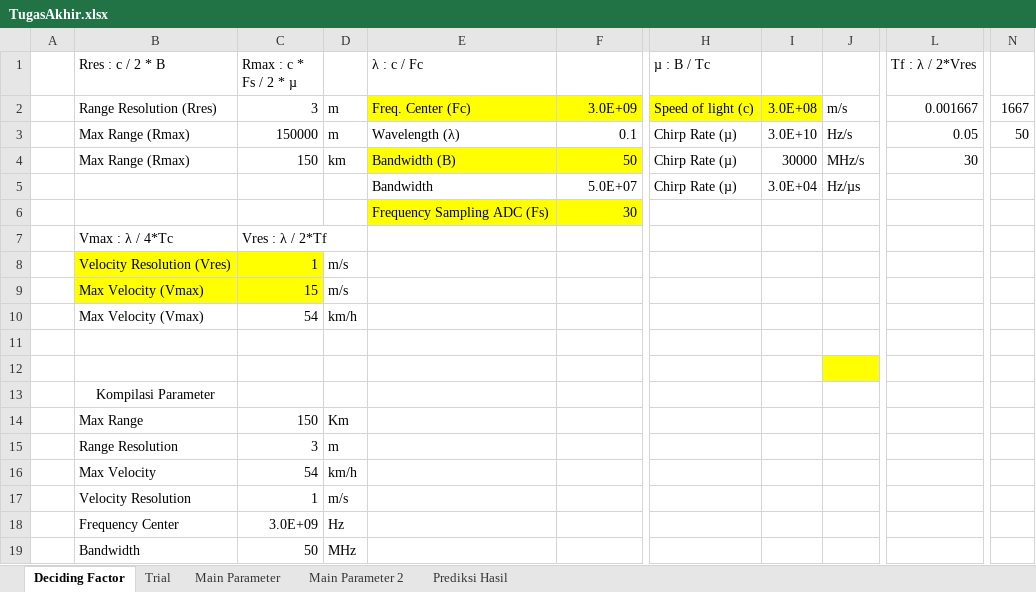
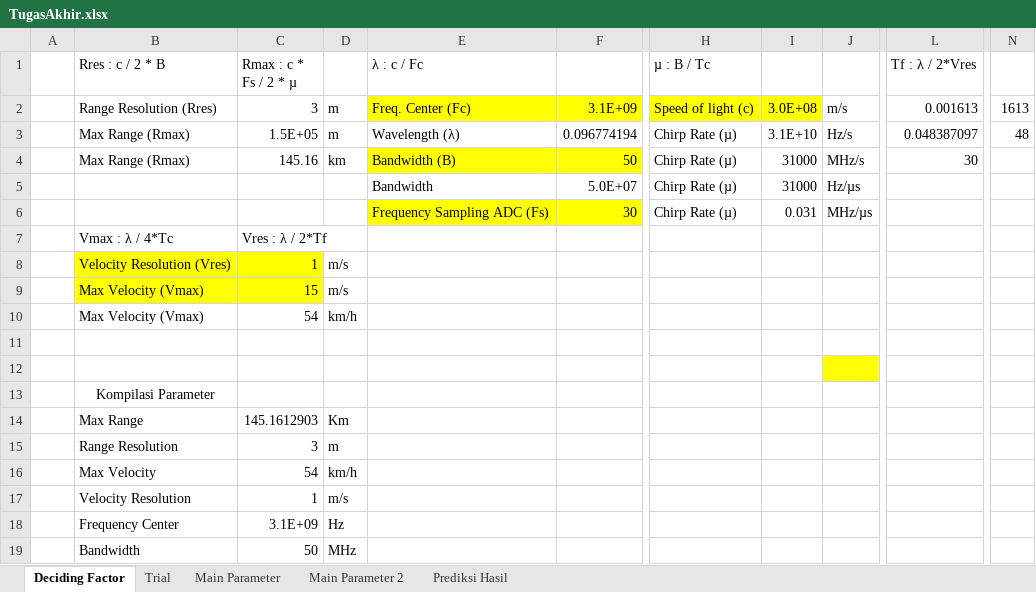
Before and after one commit to BimaPancara/TugasAkhir, an Excel workbook: Calculate/TugasAkhir.xlsx, sheet Deciding Factor, drawn as a sheet; only a part is shown, gaps mark what is left out; values as stored, in another font and other column widths than the file's, no borders; the diff names each change by its address in the sheet, - before the commit and + after, or states it on an @@ line.

```diff
--- a/Calculate/TugasAkhir.xlsx (sheet Deciding Factor)
+++ b/Calculate/TugasAkhir.xlsx (sheet Deciding Factor)
-F2: 3.0E+09
+F2: 3.1E+09
-L2 (Tf : λ / 2*Vres): 0.001667
+L2 (Tf : λ / 2*Vres): 0.001613
-N2: 1667
+N2: 1613
-C3 (Rmax : c * Fs / 2 * µ): 150000
+C3 (Rmax : c * Fs / 2 * µ): 1.5E+05
-F3: 0.1
+F3: 0.096774194
-I3: 3.0E+10
+I3: 3.1E+10
-L3 (Tf : λ / 2*Vres): 0.05
+L3 (Tf : λ / 2*Vres): 0.048387097
-N3: 50
+N3: 48
-C4 (Rmax : c * Fs / 2 * µ): 150
+C4 (Rmax : c * Fs / 2 * µ): 145.16
-I4: 30000
+I4: 31000
-I5: 3.0E+04
+I5: 31000
-H6 (µ : B / Tc): (empty)
+H6 (µ : B / Tc): Chirp Rate (µ)
-I6: (empty)
+I6: 0.031
-J6: (empty)
+J6: MHz/µs
-C14 (Rmax : c * Fs / 2 * µ): 150
+C14 (Rmax : c * Fs / 2 * µ): 145.1612903
-C18 (Rmax : c * Fs / 2 * µ): 3.0E+09
+C18 (Rmax : c * Fs / 2 * µ): 3.1E+09
```
Also changed, not shown: sheet Prediksi Hasil, 3 other files.
